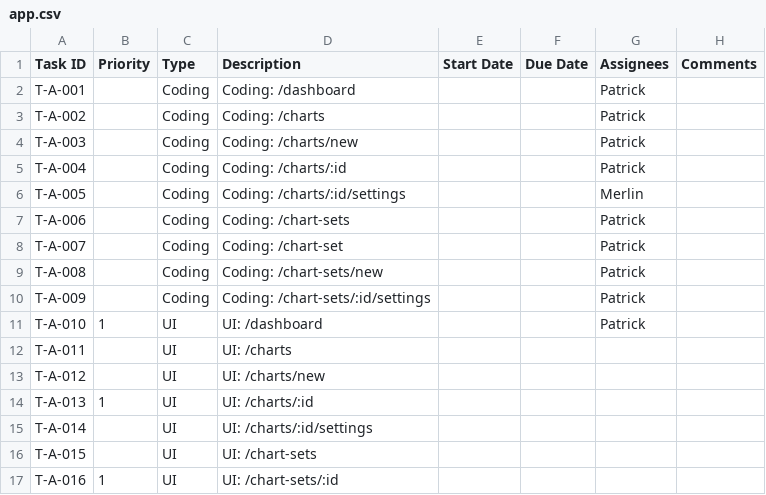
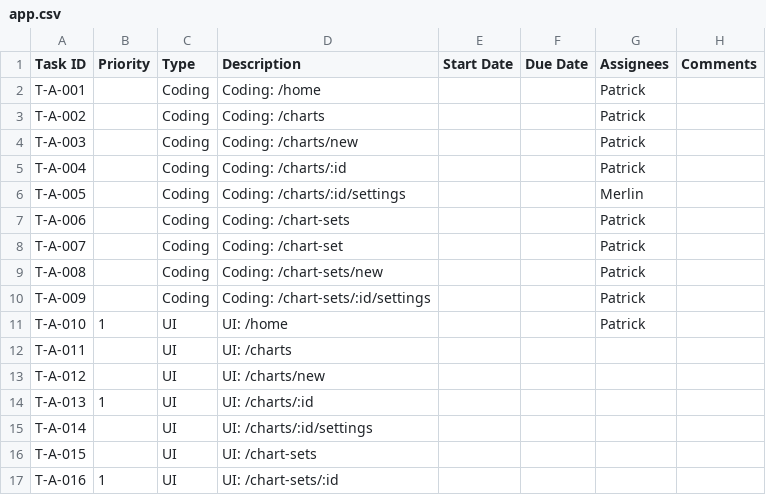
Before and after one commit to CVBDL/EagleEye-Docs, a CSV file: tasks/app.csv, drawn as a sheet; only a part is shown.

Commit message:
Update tasks

```diff
--- a/tasks/app.csv
+++ b/tasks/app.csv
@@ -1,3 +1,3 @@
 Task ID,Priority,Type,Description,Start Date,Due Date,Assignees,Comments
-T-A-001,,Coding,Coding: /dashboard,,,Patrick,
+T-A-001,,Coding,Coding: /home,,,Patrick,
 T-A-002,,Coding,Coding: /charts,,,Patrick,
@@ -10,3 +10,3 @@ T-A-008,,Coding,Coding: /chart-sets/new,,,Patrick,
 T-A-009,,Coding,Coding: /chart-sets/:id/settings,,,Patrick,
-T-A-010,1,UI,UI: /dashboard,,,Patrick,
+T-A-010,1,UI,UI: /home,,,Patrick,
 T-A-011,,UI,UI: /charts,,,,
```
